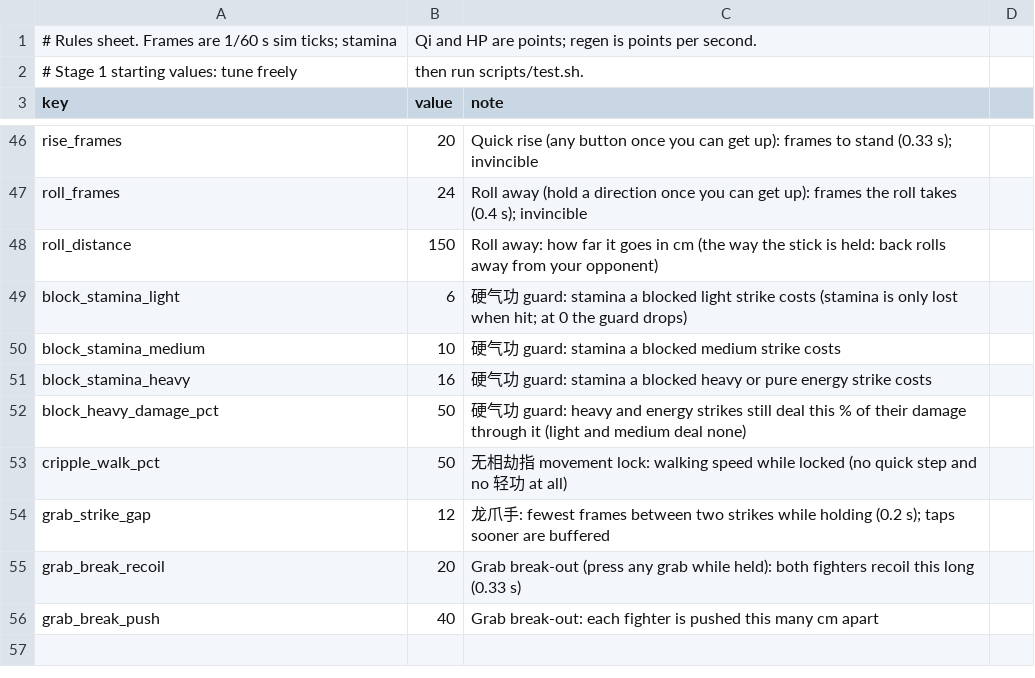
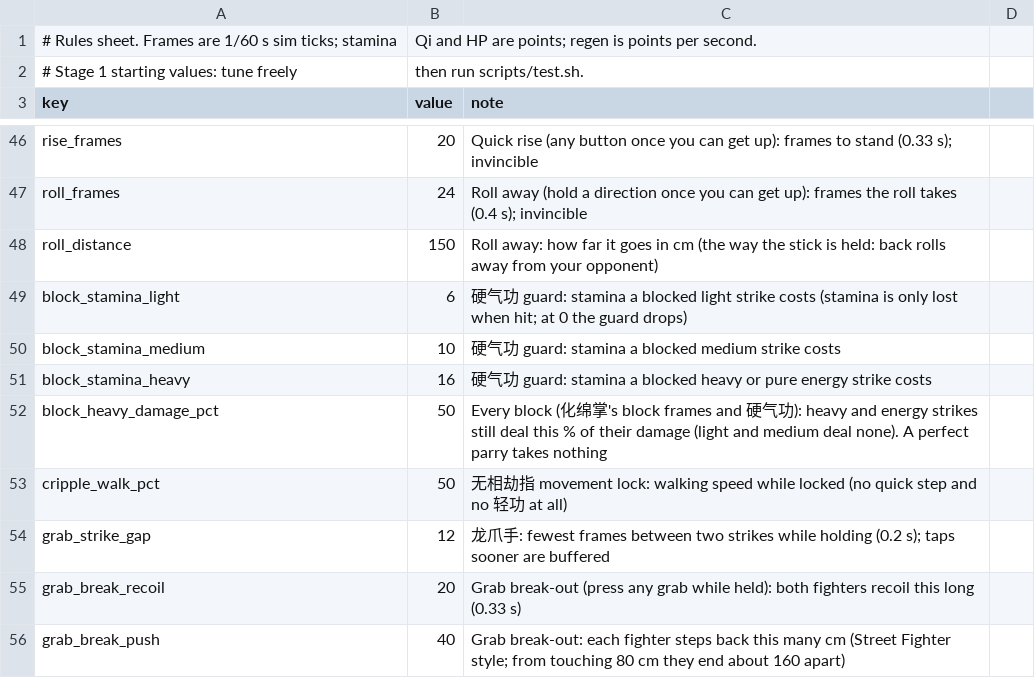
Before and after one commit to chanyeehang-creator/shaolin-36, a CSV file: game/data/rules.csv, drawn as a sheet; only a part is shown, gaps mark what is left out.

```diff
--- a/game/data/rules.csv
+++ b/game/data/rules.csv
@@ -51,3 +51,3 @@ block_stamina_medium,10,硬气功 guard: stamina a blocked medium strike costs
 block_stamina_heavy,16,硬气功 guard: stamina a blocked heavy or pure energy strike costs
-block_heavy_damage_pct,50,硬气功 guard: heavy and energy strikes still deal this % of their damage through it (light and medium deal none)
+block_heavy_damage_pct,50,Every block (化绵掌's block frames and 硬气功): heavy and energy strikes still deal this % of their damage (light and medium deal none). A perfect parry takes nothing
 cripple_walk_pct,50,无相劫指 movement lock: walking speed while locked (no quick step and no 轻功 at all)
@@ -55,2 +55,2 @@ grab_strike_gap,12,龙爪手: fewest frames between two strikes while holding (0
 grab_break_recoil,20,Grab break-out (press any grab while held): both fighters recoil this long (0.33 s)
-grab_break_push,40,Grab break-out: each fighter is pushed this many cm apart
+grab_break_push,40,Grab break-out: each fighter steps back this many cm (Street Fighter style; from touching 80 cm they end about 160 apart)
```
Also changed, not shown: game/data/techniques.csv, 4 other files.
